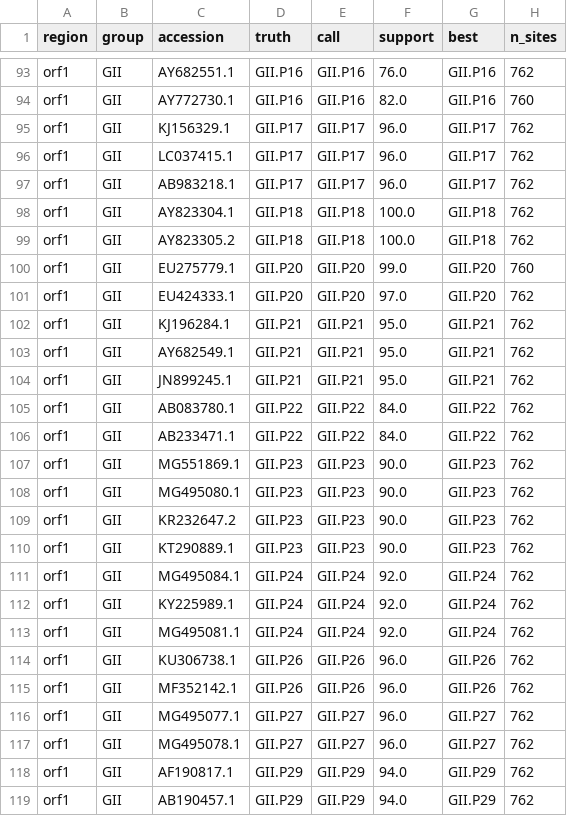
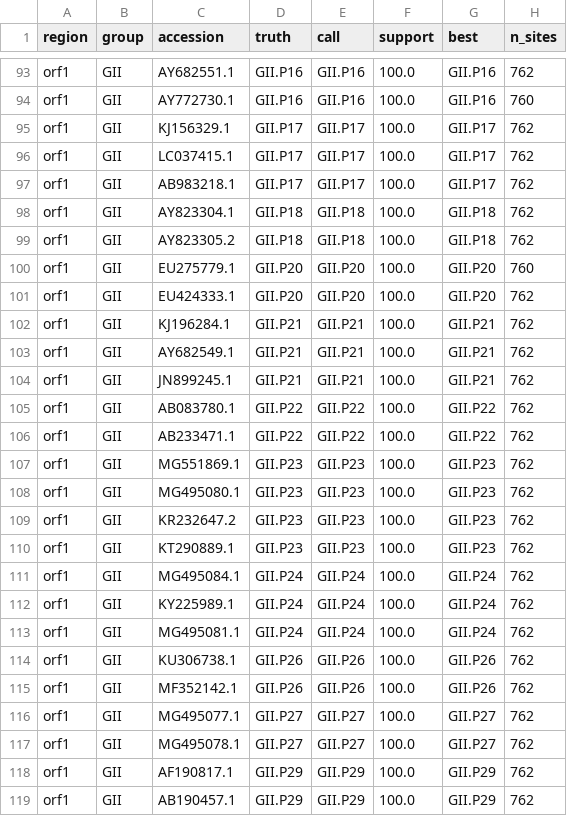
Before and after one commit to ahfitzpa/CaliciTyper, a CSV file: results/loo_default.csv, drawn as a sheet; only a part is shown, gaps mark what is left out; the diff covers the shown part only; the diff names each change by its address in the sheet, - before the commit and + after, or states it on an @@ line.

```diff
--- a/results/loo_default.csv
+++ b/results/loo_default.csv
-F93 (support): 76.0
+F93 (support): 100.0
-F94 (support): 82.0
+F94 (support): 100.0
-F95:F97 (support): 96.0
+F95:F97 (support): 100.0
-F100 (support): 99.0
+F100 (support): 100.0
-F101 (support): 97.0
+F101 (support): 100.0
-F102:F104 (support): 95.0
+F102:F104 (support): 100.0
-F105:F106 (support): 84.0
+F105:F106 (support): 100.0
-F107:F110 (support): 90.0
+F107:F110 (support): 100.0
-F111:F113 (support): 92.0
+F111:F113 (support): 100.0
-F114:F117 (support): 96.0
+F114:F117 (support): 100.0
-F118:F119 (support): 94.0
+F118:F119 (support): 100.0
```
Also changed, not shown: 153 edited cells elsewhere in this file, 16 other files.
